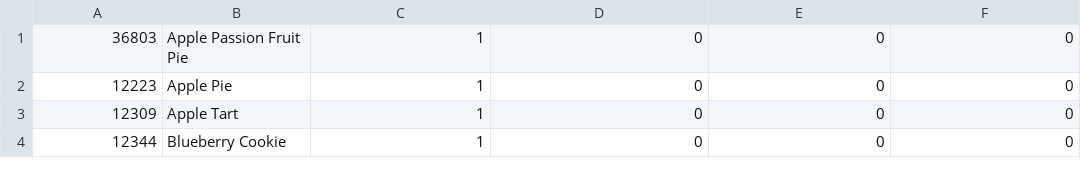
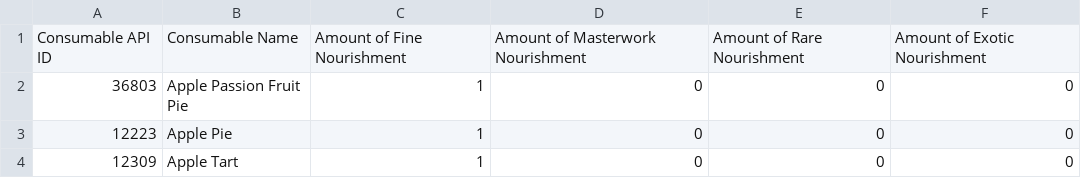
Before and after one commit to JSpeleers/GW2-AscendedFoodsCalculator, a CSV file: resources/materials.csv (was materials.csv), drawn as a sheet; only a part is shown; the shorter side is filled out with more unchanged rows; the diff names each change by its address in the sheet, - before the commit and + after, or states it on an @@ line.

```diff
--- a/materials.csv
+++ b/resources/materials.csv
+row 1: Consumable API ID | Consumable Name | Amount of Fine Nourishment | Amount of Masterwork Nourishment | Amount of Rare Nourishment | Amount of Exotic Nourishment
```
Also changed, not shown: resources/seeds.csv, 3 other files.
